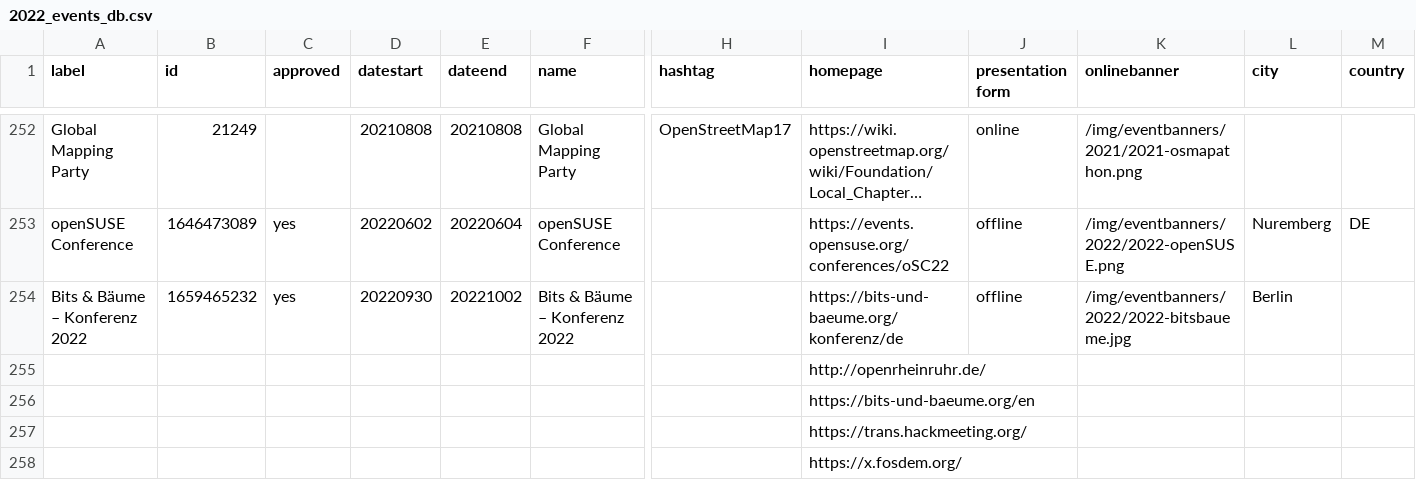
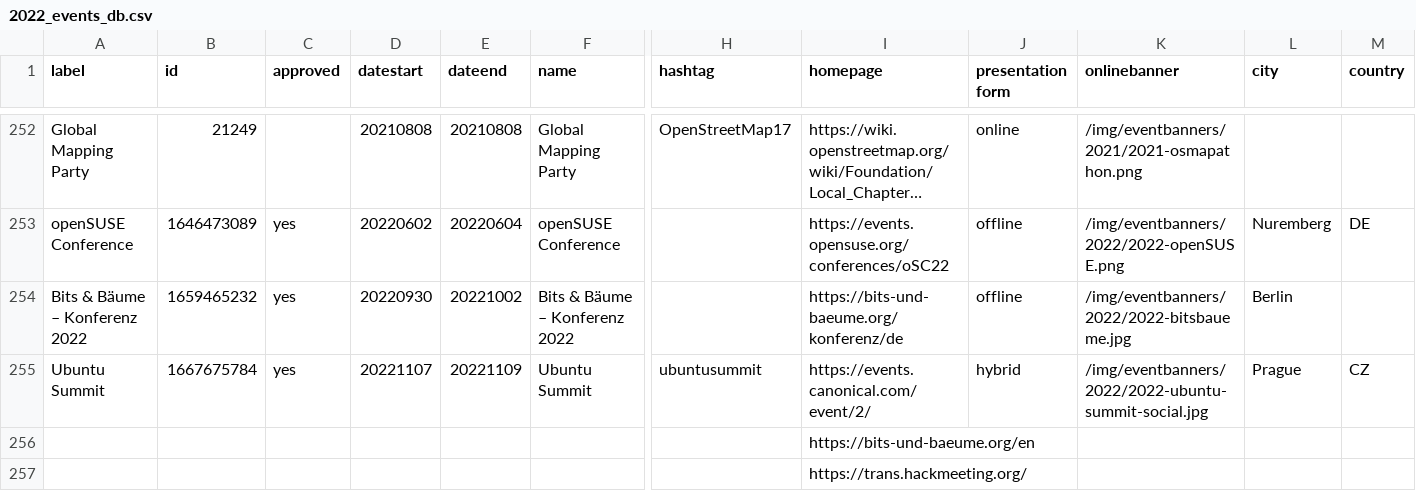
Before and after one commit to foss-events/website, a CSV file: data/2022_events_db.csv, drawn as a sheet; only a part is shown, gaps mark what is left out; the shorter side is filled out with more unchanged rows; long unchanged cells end in …; removed rows and columns are numbered as before the commit, all else as after; rows hold the shown columns only; the diff names each change by its address in the sheet, - before the commit and + after, or states it on an @@ line.

Commit message:
adding ubuntu summit

```diff
--- a/data/2022_events_db.csv
+++ b/data/2022_events_db.csv
-row 255:  |  |  |  |  |  |  | http://openrheinruhr.de/
+row 255: Ubuntu Summit | 1667675784 | yes | 20221107 | 20221109 | Ubuntu Summit | ubuntusummit | https://events.canonical.com/event/2/ | hybrid | /img/eventbanners/2022/2022-ubuntu-summit-social.jpg | Prague | CZ
```
Also changed, not shown: 1 other file.
